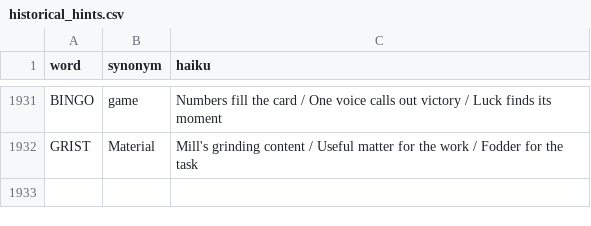
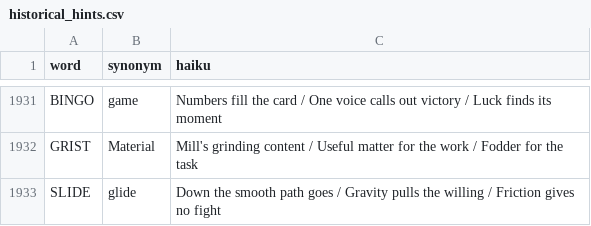
Before and after one commit to 8080Games/WordleMatch, a CSV file: wwwroot/historical_hints.csv, drawn as a sheet; only a part is shown, gaps mark what is left out.

Commit message:
Add Wordle word: SLIDE (game #1959, 10/30/2026)

```diff
--- a/wwwroot/historical_hints.csv
+++ b/wwwroot/historical_hints.csv
@@ -1932 +1932,2 @@ BINGO,game,"Numbers fill the card / One voice calls out victory / Luck finds its
 GRIST,Material,"Mill's grinding content / Useful matter for the work / Fodder for the task"
+SLIDE,glide,"Down the smooth path goes / Gravity pulls the willing / Friction gives no fight"
```
Also changed, not shown: wwwroot/historical-words.csv, wwwroot/used-words.csv, 1 other file.
